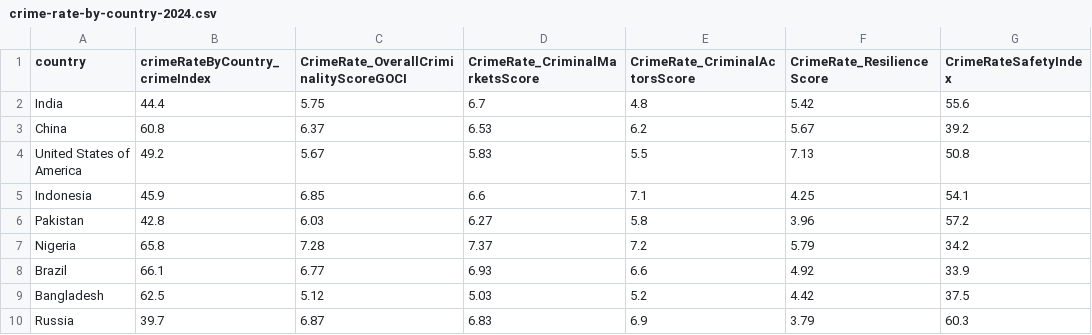
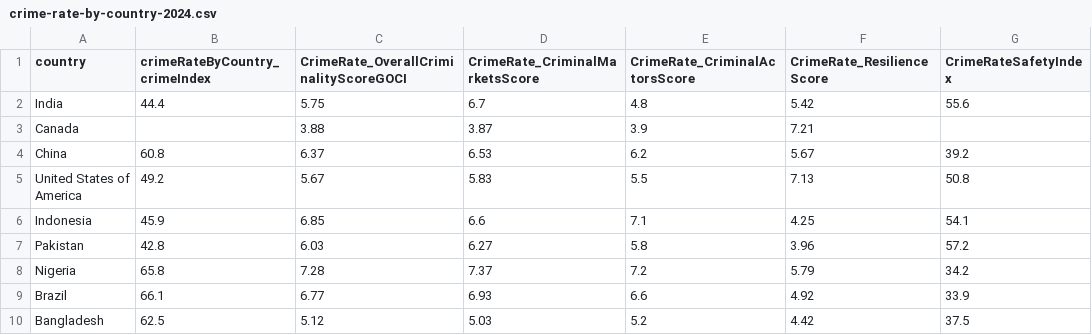
Before and after one commit to veyroxie/FIT3179-Homework-W9, a CSV file: crime-rate-by-country-2024.csv, drawn as a sheet; only a part is shown; the shorter side is filled out with more unchanged rows; the diff names each change by its address in the sheet, - before the commit and + after, or states it on an @@ line.

Commit message:
Update crime-rate-by-country-2024.csv

```diff
--- a/crime-rate-by-country-2024.csv
+++ b/crime-rate-by-country-2024.csv
+row 3: Canada |  | 3.88 | 3.87 | 3.9 | 7.21
```
